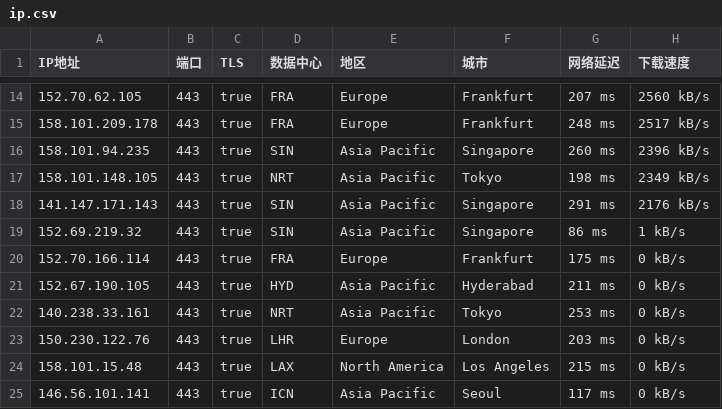
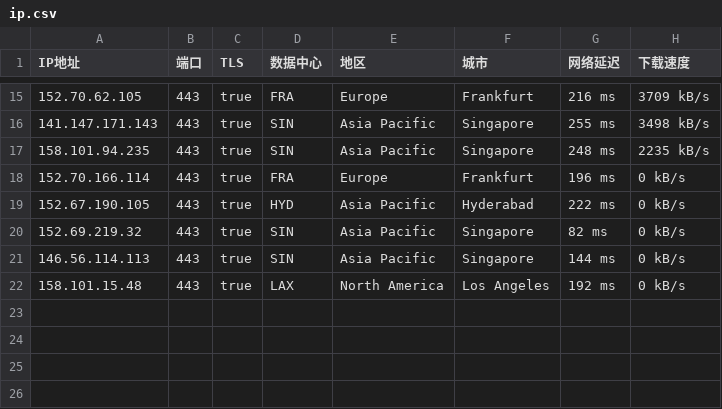
Before and after one commit to ailx1101/Cloudflare-IP-SpeedTest, a CSV file: ip.csv, drawn as a sheet; only a part is shown, gaps mark what is left out; the diff covers the shown part only.

```diff
--- a/ip.csv
+++ b/ip.csv
@@ -14,12 +15,8 @@ IP地址,端口,TLS,数据中心,地区,城市,网络延迟,下载速度
-152.70.62.105,443,true,FRA,Europe,Frankfurt,207 ms,2560 kB/s
-158.101.209.178,443,true,FRA,Europe,Frankfurt,248 ms,2517 kB/s
-158.101.94.235,443,true,SIN,Asia Pacific,Singapore,260 ms,2396 kB/s
-158.101.148.105,443,true,NRT,Asia Pacific,Tokyo,198 ms,2349 kB/s
-141.147.171.143,443,true,SIN,Asia Pacific,Singapore,291 ms,2176 kB/s
-152.69.219.32,443,true,SIN,Asia Pacific,Singapore,86 ms,1 kB/s
-152.70.166.114,443,true,FRA,Europe,Frankfurt,175 ms,0 kB/s
-152.67.190.105,443,true,HYD,Asia Pacific,Hyderabad,211 ms,0 kB/s
-140.238.33.161,443,true,NRT,Asia Pacific,Tokyo,253 ms,0 kB/s
-150.230.122.76,443,true,LHR,Europe,London,203 ms,0 kB/s
-158.101.15.48,443,true,LAX,North America,Los Angeles,215 ms,0 kB/s
-146.56.101.141,443,true,ICN,Asia Pacific,Seoul,117 ms,0 kB/s
+152.70.62.105,443,true,FRA,Europe,Frankfurt,216 ms,3709 kB/s
+141.147.171.143,443,true,SIN,Asia Pacific,Singapore,255 ms,3498 kB/s
+158.101.94.235,443,true,SIN,Asia Pacific,Singapore,248 ms,2235 kB/s
+152.70.166.114,443,true,FRA,Europe,Frankfurt,196 ms,0 kB/s
+152.67.190.105,443,true,HYD,Asia Pacific,Hyderabad,222 ms,0 kB/s
+152.69.219.32,443,true,SIN,Asia Pacific,Singapore,82 ms,0 kB/s
+146.56.114.113,443,true,SIN,Asia Pacific,Singapore,144 ms,0 kB/s
+158.101.15.48,443,true,LAX,North America,Los Angeles,192 ms,0 kB/s
```
Also changed, not shown: 4 added rows, 3 removed rows and 24 edited cells elsewhere in this file.
